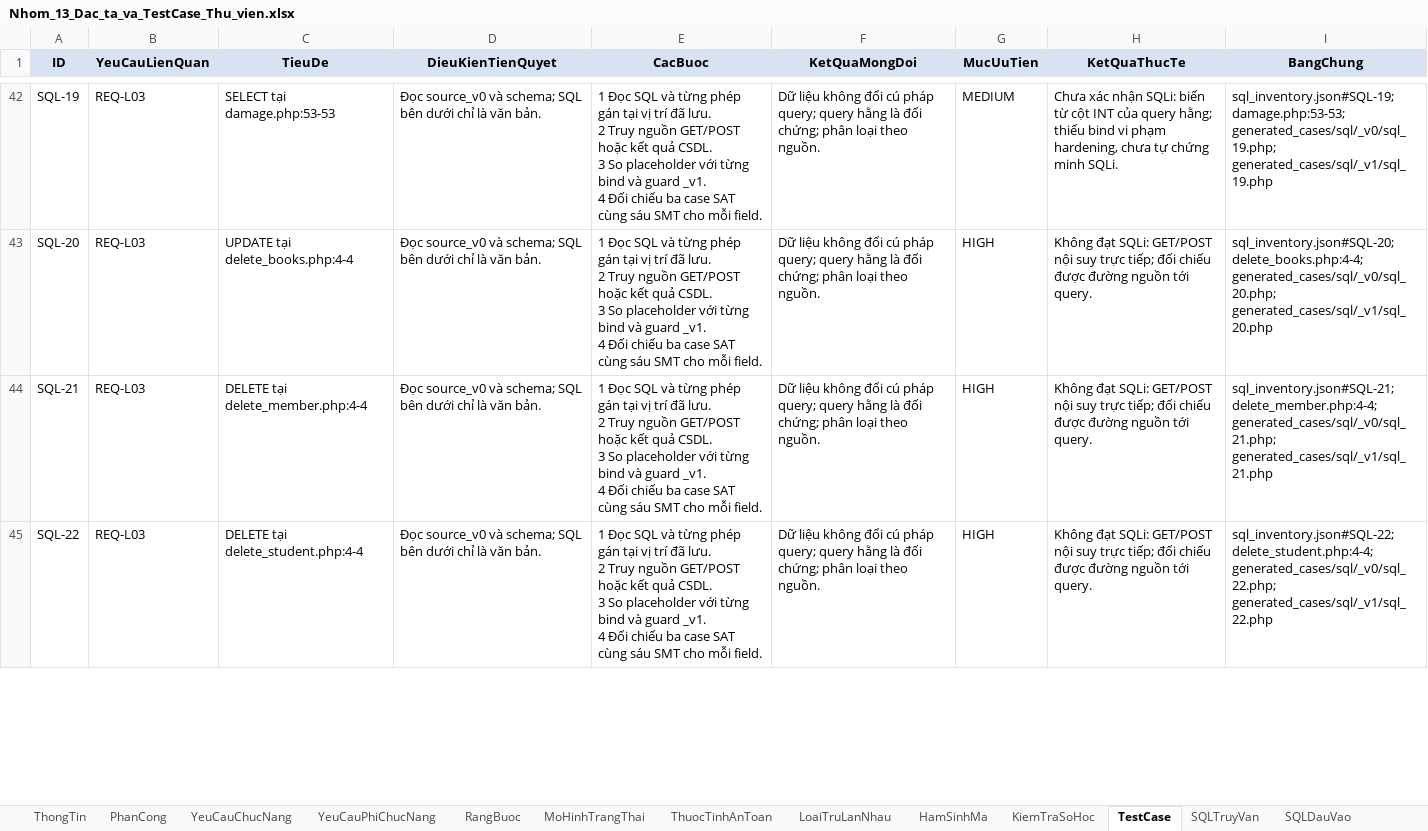
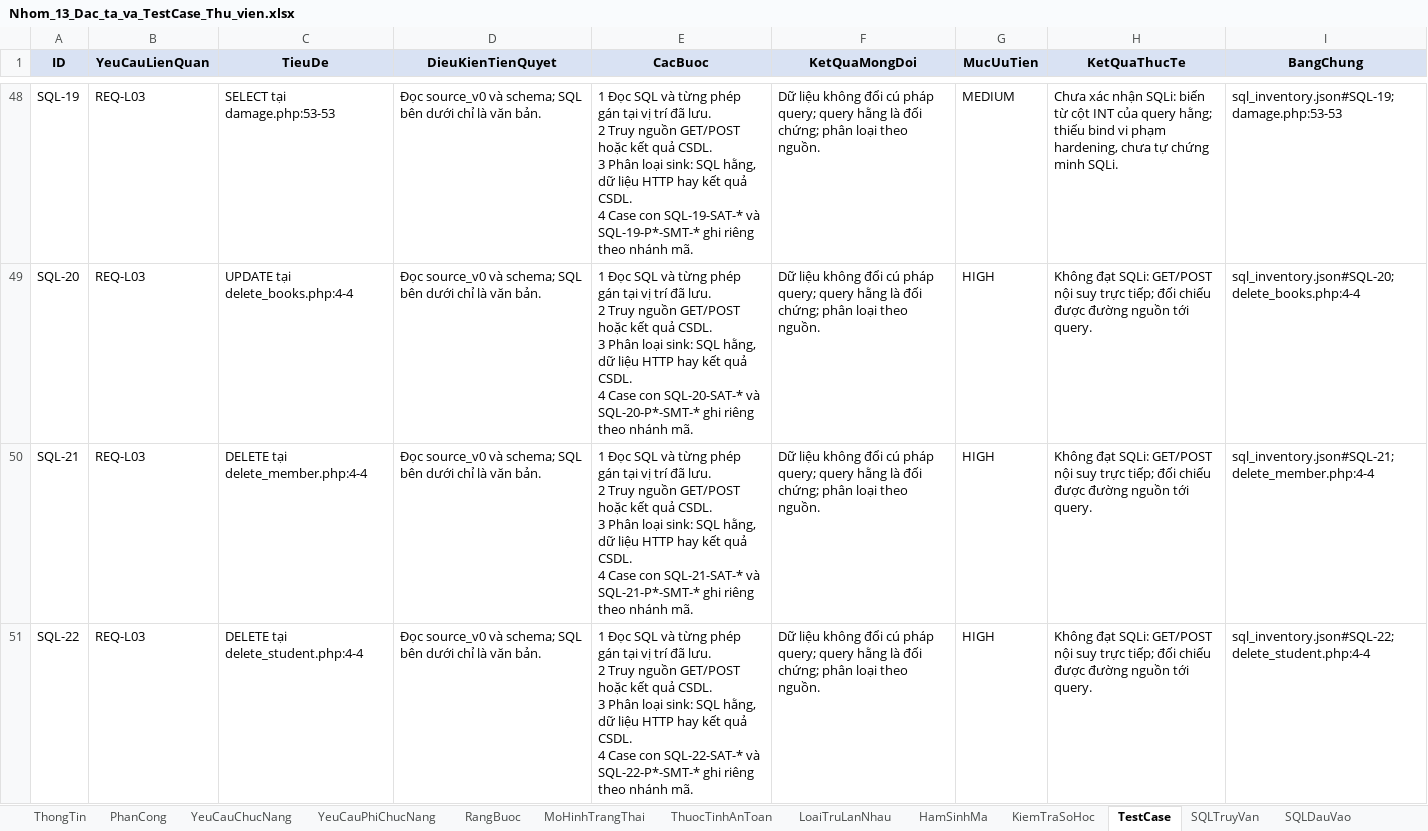
Before and after one commit to ndviet0303/atpm, an Excel workbook: outputs/Nhom13_23010359_NguyenDuyMinh_23010345_DangNhatNhat_23010636_NghiemDucViet_BTL/Nhom_13_Dac_ta_va_TestCase_Thu_vien.xlsx, sheet TestCase, drawn as a sheet; only a part is shown, gaps mark what is left out; values as stored, in another font and other column widths than the file's, no borders; table styles not drawn; addresses are those after the commit; ↵ is a line break in a cell; the diff covers the shown part only; the diff names each change by its address in the sheet, - before the commit and + after, or states it on an @@ line.

Commit message:
docs(outputs): split summary test cases per code branch (816 -> 822)
TC-17..22 now cover _v0 only and TC-23..28 _v1 only, so no record mixes
the two branches. Regenerates the case register, xlsx, group report and
the Minh/Nhat excerpts, and updates README, KIEM_TRA, provenance and
checksums to 822 records.

```diff
--- a/outputs/Nhom13_23010359_NguyenDuyMinh_23010345_DangNhatNhat_23010636_NghiemDucViet_BTL/Nhom_13_Dac_ta_va_TestCase_Thu_vien.xlsx (sheet TestCase)
+++ b/outputs/Nhom13_23010359_NguyenDuyMinh_23010345_DangNhatNhat_23010636_NghiemDucViet_BTL/Nhom_13_Dac_ta_va_TestCase_Thu_vien.xlsx (sheet TestCase)
-E48 (CacBuoc): …CSDL. ↵ 3 So placeholder với từng bind và guard _v1. ↵ 4 Đối chiếu ba case SAT cùng sáu SMT cho mỗi field.
+E48 (CacBuoc): …CSDL. ↵ 3 Phân loại sink: SQL hằng, dữ liệu HTTP hay kết quả CSDL. ↵ 4 Case con SQL-19-SAT-* và SQL-19-P*-SMT-* ghi riêng theo nhánh mã.
-I48 (BangChung): sql_inventory.json#SQL-19; damage.php:53-53; generated_cases/sql/_v0/sql_19.php; generated_cases/sql/_v1/sql_19.php
+I48 (BangChung): sql_inventory.json#SQL-19; damage.php:53-53
-E49 (CacBuoc): …CSDL. ↵ 3 So placeholder với từng bind và guard _v1. ↵ 4 Đối chiếu ba case SAT cùng sáu SMT cho mỗi field.
+E49 (CacBuoc): …CSDL. ↵ 3 Phân loại sink: SQL hằng, dữ liệu HTTP hay kết quả CSDL. ↵ 4 Case con SQL-20-SAT-* và SQL-20-P*-SMT-* ghi riêng theo nhánh mã.
-I49 (BangChung): sql_inventory.json#SQL-20; delete_books.php:4-4; generated_cases/sql/_v0/sql_20.php; generated_cases/sql/_v1/sql_20.php
+I49 (BangChung): sql_inventory.json#SQL-20; delete_books.php:4-4
-E50 (CacBuoc): …CSDL. ↵ 3 So placeholder với từng bind và guard _v1. ↵ 4 Đối chiếu ba case SAT cùng sáu SMT cho mỗi field.
+E50 (CacBuoc): …CSDL. ↵ 3 Phân loại sink: SQL hằng, dữ liệu HTTP hay kết quả CSDL. ↵ 4 Case con SQL-21-SAT-* và SQL-21-P*-SMT-* ghi riêng theo nhánh mã.
-I50 (BangChung): sql_inventory.json#SQL-21; delete_member.php:4-4; generated_cases/sql/_v0/sql_21.php; generated_cases/sql/_v1/sql_21.php
+I50 (BangChung): sql_inventory.json#SQL-21; delete_member.php:4-4
-E51 (CacBuoc): …CSDL. ↵ 3 So placeholder với từng bind và guard _v1. ↵ 4 Đối chiếu ba case SAT cùng sáu SMT cho mỗi field.
+E51 (CacBuoc): …CSDL. ↵ 3 Phân loại sink: SQL hằng, dữ liệu HTTP hay kết quả CSDL. ↵ 4 Case con SQL-22-SAT-* và SQL-22-P*-SMT-* ghi riêng theo nhánh mã.
-I51 (BangChung): sql_inventory.json#SQL-22; delete_student.php:4-4; generated_cases/sql/_v0/sql_22.php; generated_cases/sql/_v1/sql_22.php
+I51 (BangChung): sql_inventory.json#SQL-22; delete_student.php:4-4
```
Also changed, not shown: 6 added rows and 130 edited cells elsewhere in this sheet, sheet ThongTin, sheet HamSinhMa, 11 other files.
